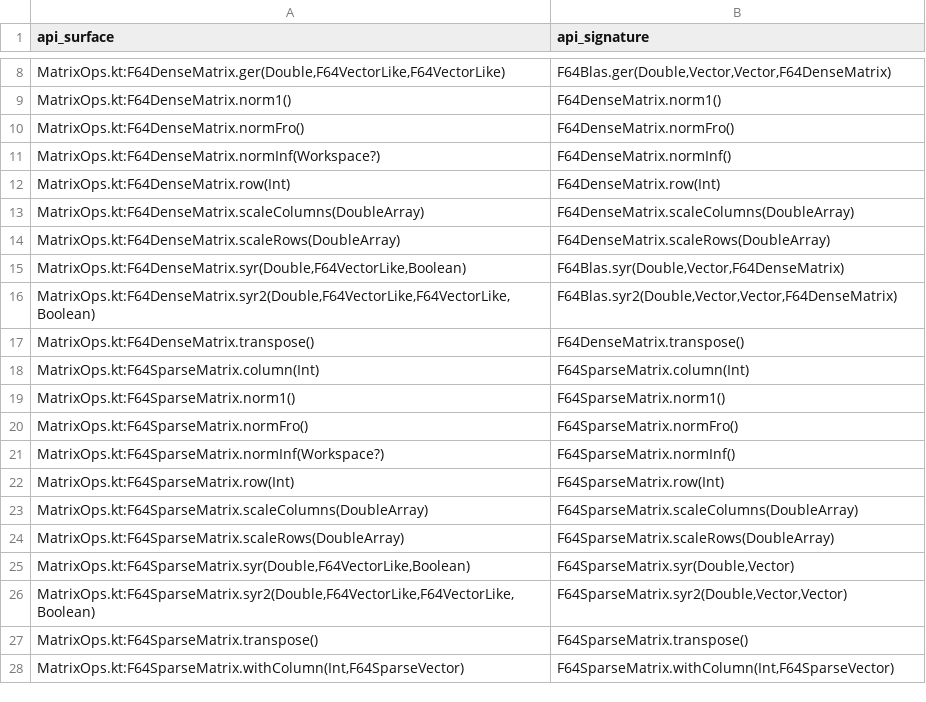
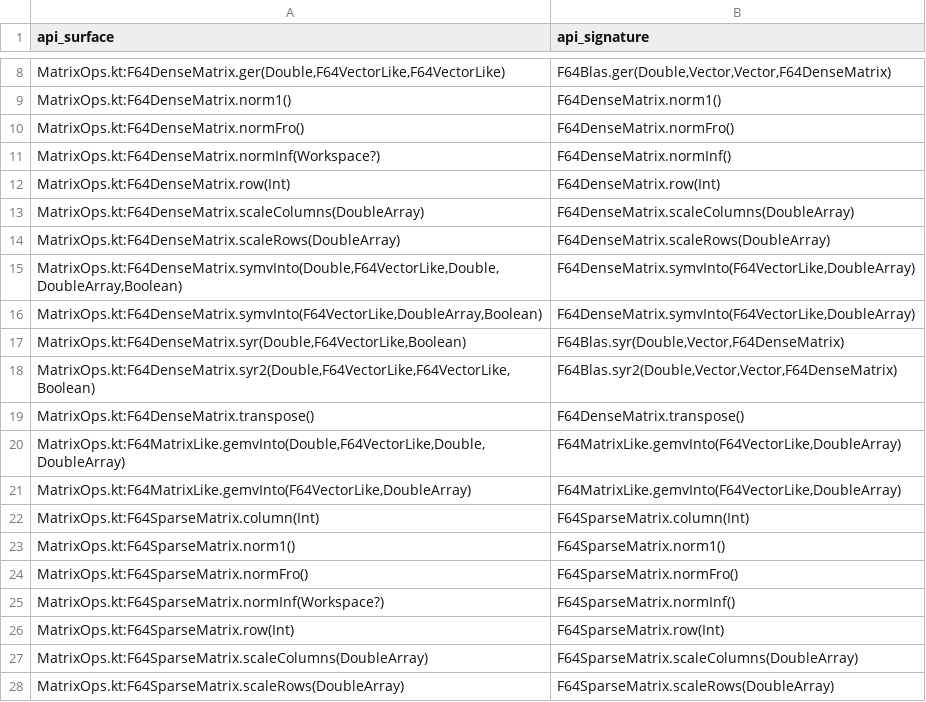
Before and after one commit to Eignex/koblas, a TSV file: koblas-bench/public-numerical-api.tsv, drawn as a sheet; only a part is shown, gaps mark what is left out; the shorter side is filled out with more unchanged rows.

Commit message:
feat: add gemvInto and symvInto over any vector storage

```diff
--- a/koblas-bench/public-numerical-api.tsv
+++ b/koblas-bench/public-numerical-api.tsv
@@ -14,2 +14,4 @@ MatrixOps.kt:F64DenseMatrix.scaleColumns(DoubleArray)	F64DenseMatrix.scaleColumn
 MatrixOps.kt:F64DenseMatrix.scaleRows(DoubleArray)	F64DenseMatrix.scaleRows(DoubleArray)
+MatrixOps.kt:F64DenseMatrix.symvInto(Double,F64VectorLike,Double,DoubleArray,Boolean)	F64DenseMatrix.symvInto(F64VectorLike,DoubleArray)
+MatrixOps.kt:F64DenseMatrix.symvInto(F64VectorLike,DoubleArray,Boolean)	F64DenseMatrix.symvInto(F64VectorLike,DoubleArray)
 MatrixOps.kt:F64DenseMatrix.syr(Double,F64VectorLike,Boolean)	F64Blas.syr(Double,Vector,F64DenseMatrix)
@@ -17,2 +19,4 @@ MatrixOps.kt:F64DenseMatrix.syr2(Double,F64VectorLike,F64VectorLike,Boolean)	F64
 MatrixOps.kt:F64DenseMatrix.transpose()	F64DenseMatrix.transpose()
+MatrixOps.kt:F64MatrixLike.gemvInto(Double,F64VectorLike,Double,DoubleArray)	F64MatrixLike.gemvInto(F64VectorLike,DoubleArray)
+MatrixOps.kt:F64MatrixLike.gemvInto(F64VectorLike,DoubleArray)	F64MatrixLike.gemvInto(F64VectorLike,DoubleArray)
 MatrixOps.kt:F64SparseMatrix.column(Int)	F64SparseMatrix.column(Int)
```
Also changed, not shown: koblas-bench/benchmark-coverage.tsv, 6 other files.
